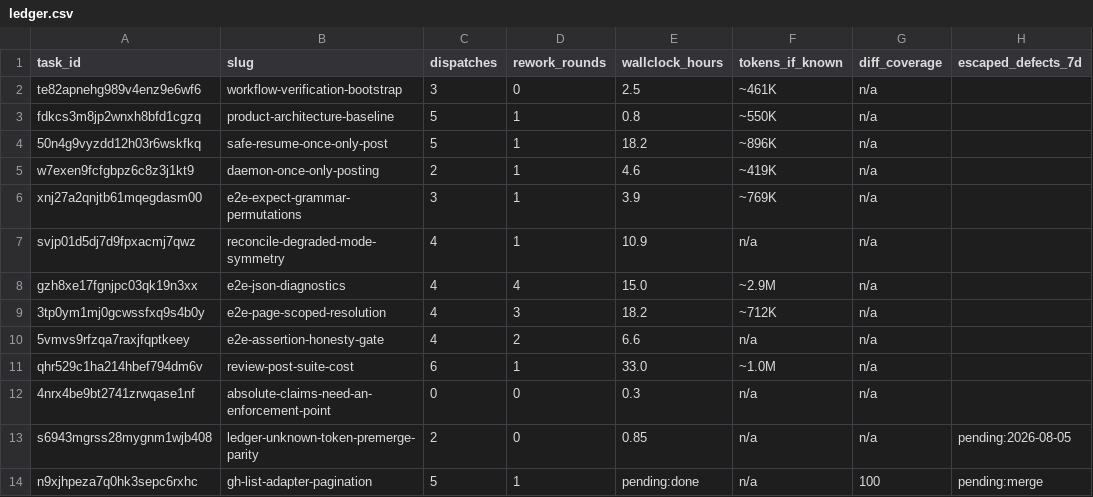
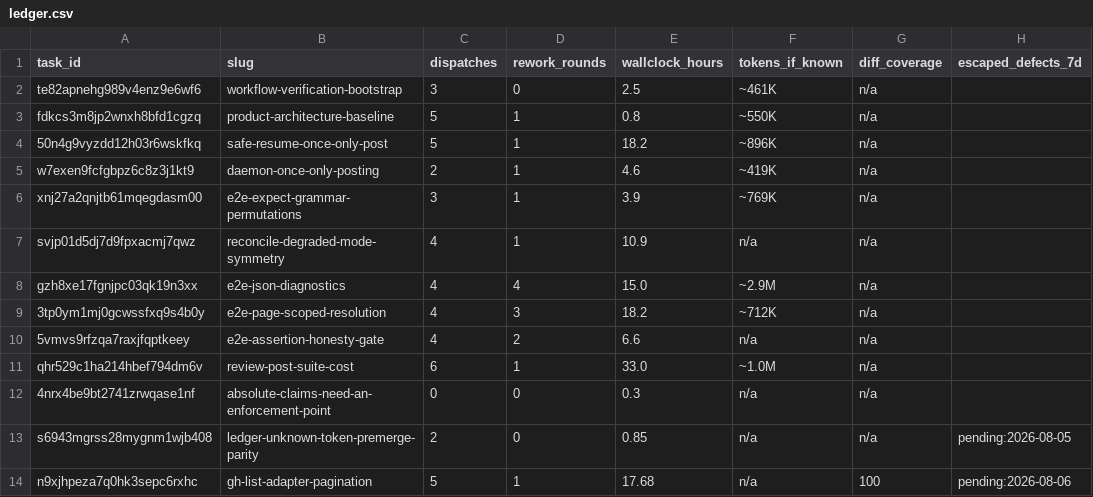
Before and after one commit to iamcxa/kc-claude-plugins, a CSV file: docs/dev/ledger.csv, drawn as a sheet.

Commit message:
docs(dev): finalize ledger for gh-list-adapter-pagination

```diff
--- a/docs/dev/ledger.csv
+++ b/docs/dev/ledger.csv
@@ -13,2 +13,2 @@ qhr529c1ha214hbef794dm6v, review-post-suite-cost, 6, 1, 33.0, ~1.0M, n/a,
 s6943mgrss28mygnm1wjb408, ledger-unknown-token-premerge-parity, 2, 0, 0.85, n/a, n/a, pending:2026-08-05
-n9xjhpeza7q0hk3sepc6rxhc, gh-list-adapter-pagination, 5, 1, pending:done, n/a, 100, pending:merge
+n9xjhpeza7q0hk3sepc6rxhc, gh-list-adapter-pagination, 5, 1, 17.68, n/a, 100, pending:2026-08-06
```
